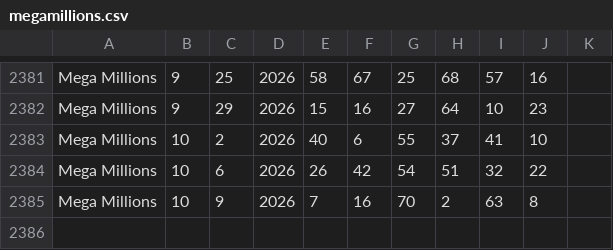
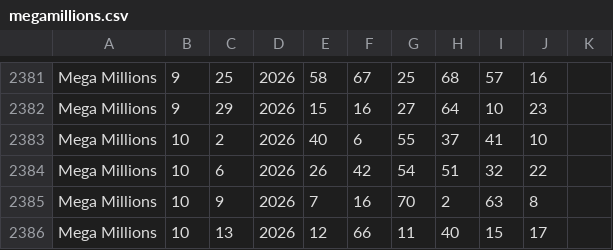
Before and after one commit to mildperfume-boop/lottomoneyanalyzer.com, a CSV file: megamillions.csv, drawn as a sheet; only a part is shown, gaps mark what is left out; the diff names each change by its address in the sheet, - before the commit and + after, or states it on an @@ line.

```diff
--- a/megamillions.csv
+++ b/megamillions.csv
+row 2386: Mega Millions | 10 | 13 | 2026 | 12 | 66 | 11 | 40 | 15 | 17
```
